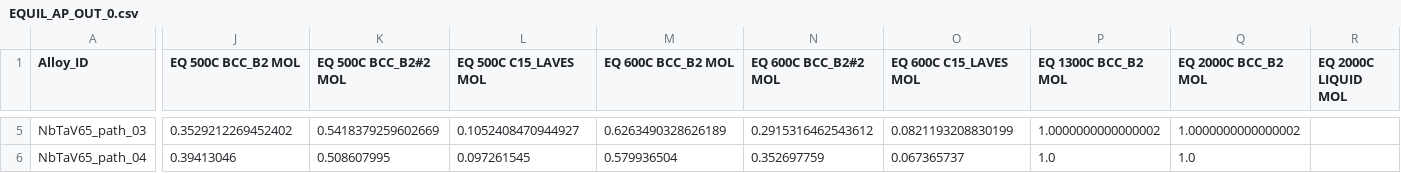
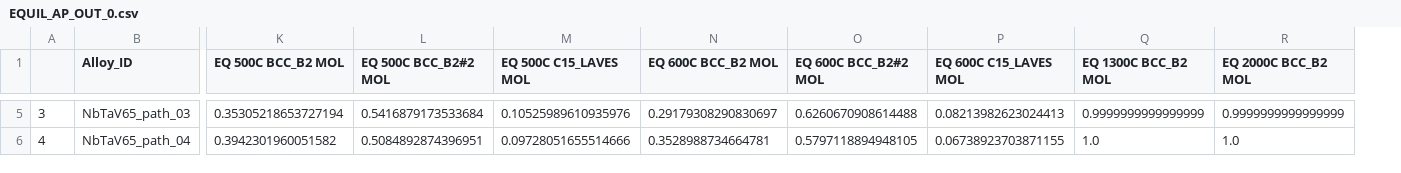
Before and after one commit to BrentVela/redesign_2_2_26, a CSV file: CalcFiles/EQUIL_AP_OUT_0.csv, drawn as a sheet; only a part is shown, gaps mark what is left out; removed rows and columns are numbered as before the commit, all else as after; the diff covers the shown part only; the diff names each change by its address in the sheet, - before the commit and + after, or states it on an @@ line.

```diff
--- a/CalcFiles/EQUIL_AP_OUT_0.csv
+++ b/CalcFiles/EQUIL_AP_OUT_0.csv
+column A, rows 5-6: 3 | 4
-column R (EQ 2000C LIQUID MOL), empty
-K5 (EQ 500C BCC_B2 MOL): 0.3529212269452402
+K5 (EQ 500C BCC_B2 MOL): 0.35305218653727194
-L5 (EQ 500C BCC_B2#2 MOL): 0.5418379259602669
+L5 (EQ 500C BCC_B2#2 MOL): 0.5416879173533684
-M5 (EQ 500C C15_LAVES MOL): 0.1052408470944927
+M5 (EQ 500C C15_LAVES MOL): 0.10525989610935976
-N5 (EQ 600C BCC_B2 MOL): 0.6263490328626189
+N5 (EQ 600C BCC_B2 MOL): 0.29179308290830697
-O5 (EQ 600C BCC_B2#2 MOL): 0.2915316462543612
+O5 (EQ 600C BCC_B2#2 MOL): 0.6260670908614488
-P5 (EQ 600C C15_LAVES MOL): 0.0821193208830199
+P5 (EQ 600C C15_LAVES MOL): 0.08213982623024413
-Q5 (EQ 1300C BCC_B2 MOL): 1.0000000000000002
+Q5 (EQ 1300C BCC_B2 MOL): 0.9999999999999999
-R5 (EQ 2000C BCC_B2 MOL): 1.0000000000000002
+R5 (EQ 2000C BCC_B2 MOL): 0.9999999999999999
-K6 (EQ 500C BCC_B2 MOL): 0.39413046
+K6 (EQ 500C BCC_B2 MOL): 0.3942301960051582
-L6 (EQ 500C BCC_B2#2 MOL): 0.508607995
+L6 (EQ 500C BCC_B2#2 MOL): 0.5084892874396951
-M6 (EQ 500C C15_LAVES MOL): 0.097261545
+M6 (EQ 500C C15_LAVES MOL): 0.09728051655514666
-N6 (EQ 600C BCC_B2 MOL): 0.579936504
+N6 (EQ 600C BCC_B2 MOL): 0.3528988734664781
-O6 (EQ 600C BCC_B2#2 MOL): 0.352697759
+O6 (EQ 600C BCC_B2#2 MOL): 0.5797118894948105
-P6 (EQ 600C C15_LAVES MOL): 0.067365737
+P6 (EQ 600C C15_LAVES MOL): 0.06738923703871155
```
Also changed, not shown: 27 edited cells elsewhere in this file, CalcFiles/EQUIL_AP_OUT_5.csv, 35 other files.
